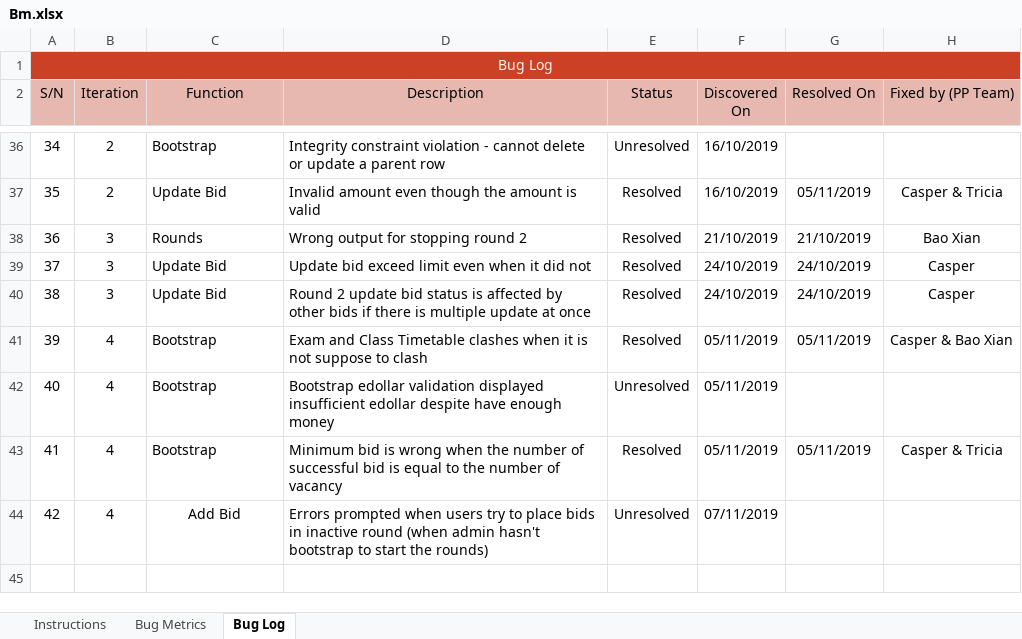
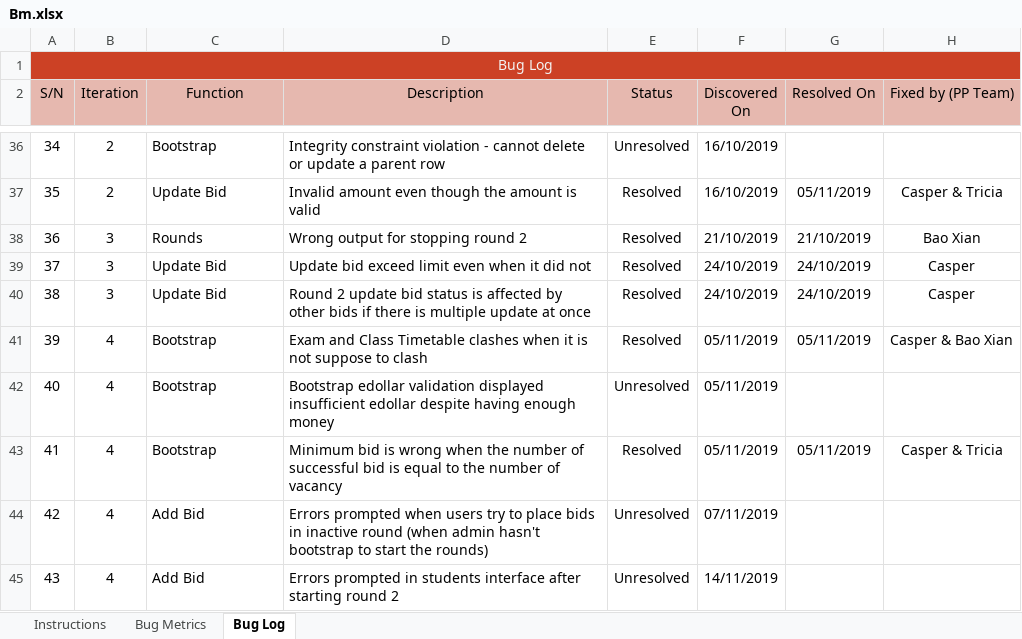
Before and after one commit to xbloh/Online-Course-Bidding-System-, an Excel workbook: metrics/Bm.xlsx, sheet Bug Log, drawn as a sheet; only a part is shown, gaps mark what is left out; values as stored, in another font and other column widths than the file's, no borders; conditional formats not drawn; the diff names each change by its address in the sheet, - before the commit and + after, or states it on an @@ line.

Commit message:
Update bug metric
Errors prompted in student interface upon starting round 2 by admin.

```diff
--- a/metrics/Bm.xlsx (sheet Bug Log)
+++ b/metrics/Bm.xlsx (sheet Bug Log)
-D42 (Description): …edollar despite have enough money
+D42 (Description): …edollar despite having enough money
-C44 alignment: center
+C44 alignment: left
+row 45: 43 | 4 | Add Bid | Errors prompted in students interface after starting round 2 | Unresolved | 14/11/2019
```
Also changed, not shown: sheet Bug Metrics.
